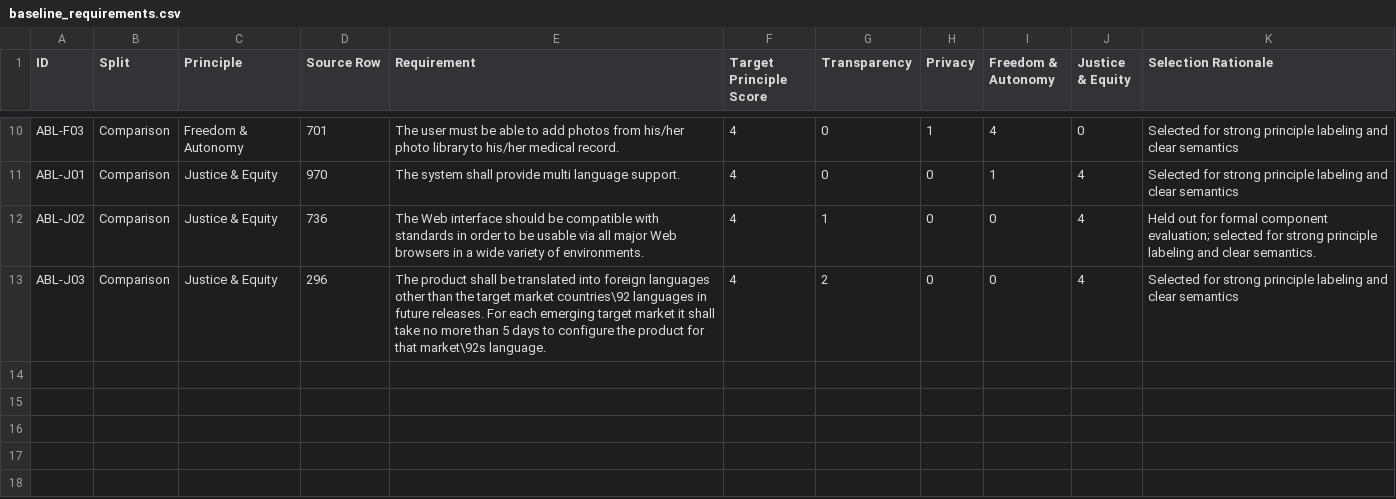
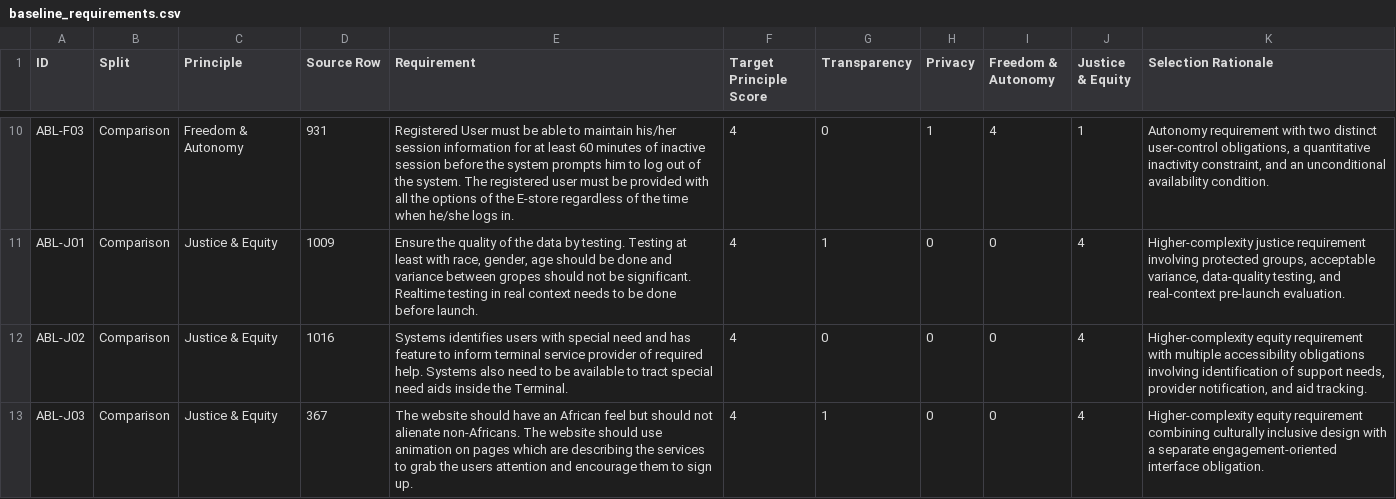
Before and after one commit to joaorossi15/agentic-eai-usg, a CSV file: data/baseline_requirements.csv, drawn as a sheet; only a part is shown, gaps mark what is left out; the diff covers the shown part only; the diff names each change by its address in the sheet, - before the commit and + after, or states it on an @@ line.

```diff
--- a/data/baseline_requirements.csv
+++ b/data/baseline_requirements.csv
-D10 (Source Row): 701
+D10 (Source Row): 931
-E10 (Requirement): The user must be able to add photos from his/her photo library to his/her medical record.
+E10 (Requirement): Registered User must be able to maintain his/her session information for at least 60 minutes of inactive session before the system prompts him to log out of the system. The registered user must be provided with all the options of the E-store regardless of the time when he/she logs in.
-J10 (Justice & Equity): 0
+J10 (Justice & Equity): 1
-K10 (Selection Rationale): Selected for strong principle labeling and clear semantics
+K10 (Selection Rationale): Autonomy requirement with two distinct user-control obligations, a quantitative inactivity constraint, and an unconditional availability condition.
-D11 (Source Row): 970
+D11 (Source Row): 1009
-E11 (Requirement): The system shall provide multi language support.
+E11 (Requirement): Ensure the quality of the data by testing. Testing at least with race, gender, age should be done and variance between gropes should not be significant. Realtime testing in real context needs to be done before launch.
-G11 (Transparency): 0
+G11 (Transparency): 1
-I11 (Freedom & Autonomy): 1
+I11 (Freedom & Autonomy): 0
-K11 (Selection Rationale): Selected for strong principle labeling and clear semantics
+K11 (Selection Rationale): Higher-complexity justice requirement involving protected groups, acceptable variance, data-quality testing, and real-context pre-launch evaluation.
-D12 (Source Row): 736
+D12 (Source Row): 1016
-E12 (Requirement): The Web interface should be compatible with standards in order to be usable via all major Web browsers in a wide variety of environments.
+E12 (Requirement): Systems identifies users with special need and has feature to inform terminal service provider of required help. Systems also need to be available to tract special need aids inside the Terminal.
-G12 (Transparency): 1
+G12 (Transparency): 0
-K12 (Selection Rationale): Held out for formal component evaluation; selected for strong principle labeling and clear semantics.
+K12 (Selection Rationale): Higher-complexity equity requirement with multiple accessibility obligations involving identification of support needs, provider notification, and aid tracking.
-D13 (Source Row): 296
+D13 (Source Row): 367
-E13 (Requirement): The product shall be translated into foreign languages other than the target market countries\92 languages in future releases. For each emerging target market it shall take no more than 5 days to configure the product for that market\92s language.
+E13 (Requirement): The website should have an African feel but should not alienate non-Africans. The website should use animation on pages which are describing the services to grab the users attention and encourage them to sign up.
-G13 (Transparency): 2
+G13 (Transparency): 1
-K13 (Selection Rationale): Selected for strong principle labeling and clear semantics
+K13 (Selection Rationale): Higher-complexity equity requirement combining culturally inclusive design with a separate engagement-oriented interface obligation.
```
Also changed, not shown: 33 edited cells elsewhere in this file, 2 other files.
